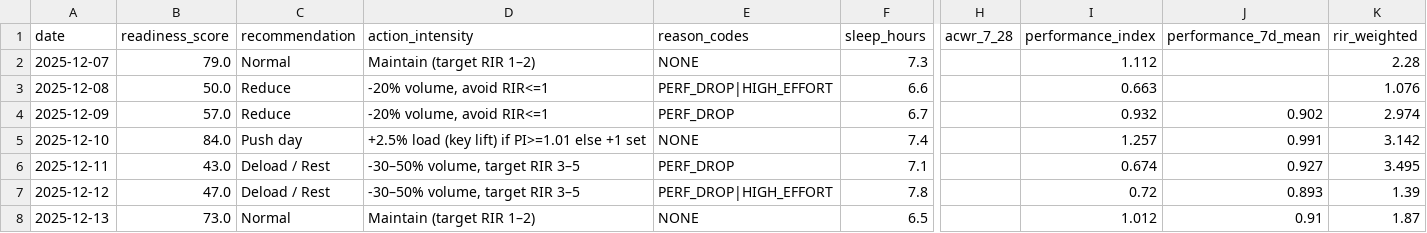
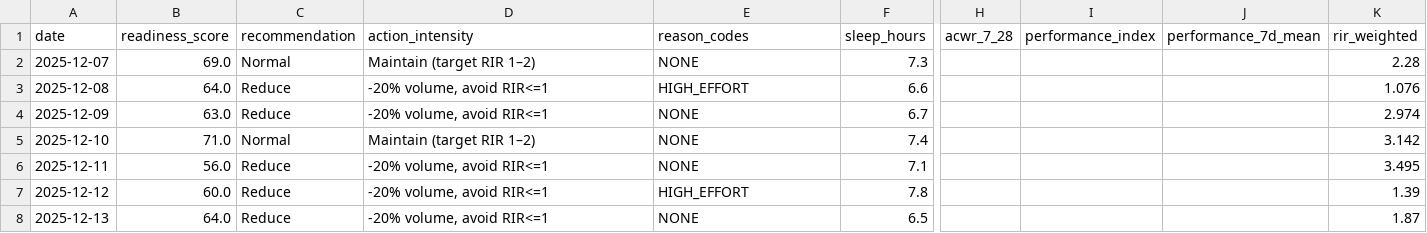
Before and after one commit to mariolada/data-projectz, a CSV file: data/processed/flags_daily.csv, drawn as a sheet; only a part is shown, gaps mark what is left out; the diff covers the shown part only; the diff names each change by its address in the sheet, - before the commit and + after, or states it on an @@ line.

```diff
--- a/data/processed/flags_daily.csv
+++ b/data/processed/flags_daily.csv
-B2 (readiness_score): 79.0
+B2 (readiness_score): 69.0
-I2 (performance_index): 1.112
+I2 (performance_index): (empty)
-B3 (readiness_score): 50.0
+B3 (readiness_score): 64.0
-E3 (reason_codes): PERF_DROP|HIGH_EFFORT
+E3 (reason_codes): HIGH_EFFORT
-I3 (performance_index): 0.663
+I3 (performance_index): (empty)
-B4 (readiness_score): 57.0
+B4 (readiness_score): 63.0
-E4 (reason_codes): PERF_DROP
+E4 (reason_codes): NONE
-I4 (performance_index): 0.932
+I4 (performance_index): (empty)
-J4 (performance_7d_mean): 0.902
+J4 (performance_7d_mean): (empty)
-B5 (readiness_score): 84.0
+B5 (readiness_score): 71.0
-C5 (recommendation): Push day
+C5 (recommendation): Normal
-D5 (action_intensity): +2.5% load (key lift) if PI>=1.01 else +1 set
+D5 (action_intensity): Maintain (target RIR 1–2)
-I5 (performance_index): 1.257
+I5 (performance_index): (empty)
-J5 (performance_7d_mean): 0.991
+J5 (performance_7d_mean): (empty)
-B6 (readiness_score): 43.0
+B6 (readiness_score): 56.0
-C6:C7 (recommendation): Deload / Rest
+C6:C7 (recommendation): Reduce
-D6:D7 (action_intensity): -30–50% volume, target RIR 3–5
+D6:D7 (action_intensity): -20% volume, avoid RIR<=1
-E6 (reason_codes): PERF_DROP
+E6 (reason_codes): NONE
-I6 (performance_index): 0.674
+I6 (performance_index): (empty)
-J6 (performance_7d_mean): 0.927
+J6 (performance_7d_mean): (empty)
-B7 (readiness_score): 47.0
+B7 (readiness_score): 60.0
-E7 (reason_codes): PERF_DROP|HIGH_EFFORT
+E7 (reason_codes): HIGH_EFFORT
-I7 (performance_index): 0.72
+I7 (performance_index): (empty)
-J7 (performance_7d_mean): 0.893
+J7 (performance_7d_mean): (empty)
-B8 (readiness_score): 73.0
+B8 (readiness_score): 64.0
-C8 (recommendation): Normal
+C8 (recommendation): Reduce
-D8 (action_intensity): Maintain (target RIR 1–2)
+D8 (action_intensity): -20% volume, avoid RIR<=1
-I8 (performance_index): 1.012
+I8 (performance_index): (empty)
-J8 (performance_7d_mean): 0.91
+J8 (performance_7d_mean): (empty)
```
Also changed, not shown: 137 edited cells elsewhere in this file, data/processed/daily.csv, data/processed/recommendations_daily.csv, 3 other files.
